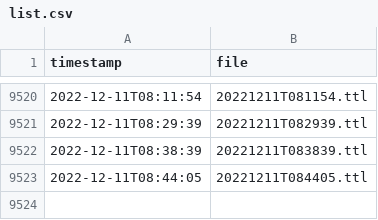
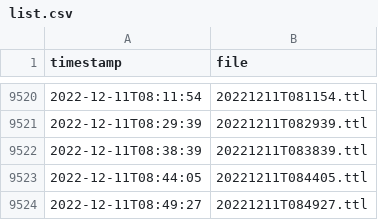
Before and after one commit to bavverst/Blue-Bike-to-Linked-GBFS, a CSV file: list.csv, drawn as a sheet; only a part is shown, gaps mark what is left out; the diff names each change by its address in the sheet, - before the commit and + after, or states it on an @@ line.

```diff
--- a/list.csv
+++ b/list.csv
+row 9524: 2022-12-11T08:49:27 | 20221211T084927.ttl
```
Also changed, not shown: 2 other files.
